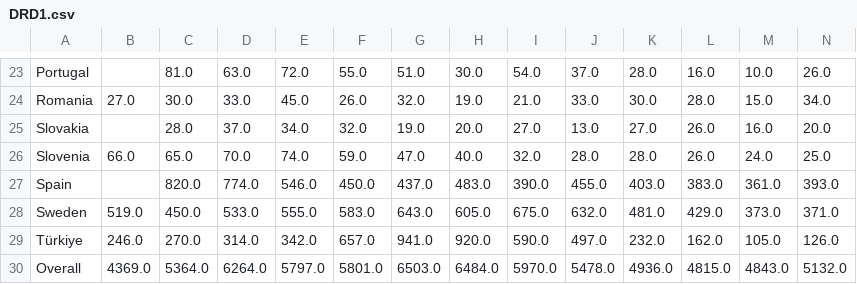
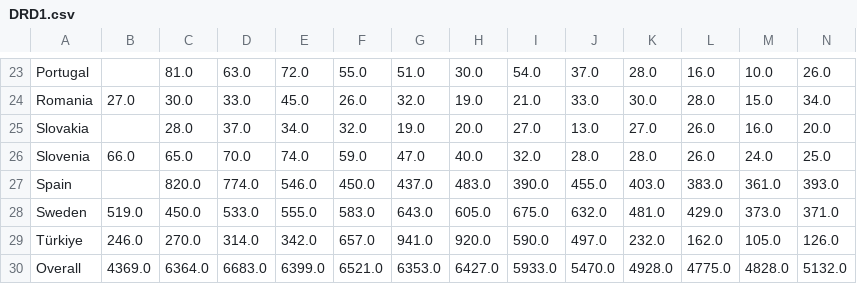
Before and after one commit to 1-ARIjitS/DrugViz, a CSV file: final/data/DRD1.csv, drawn as a sheet; only a part is shown, gaps mark what is left out; the diff names each change by its address in the sheet, - before the commit and + after, or states it on an @@ line.

Commit message:
Update DRD1.csv

```diff
--- a/final/data/DRD1.csv
+++ b/final/data/DRD1.csv
-C30: 5364.0
+C30: 6364.0
-D30: 6264.0
+D30: 6683.0
-E30: 5797.0
+E30: 6399.0
-F30: 5801.0
+F30: 6521.0
-G30: 6503.0
+G30: 6353.0
-H30: 6484.0
+H30: 6427.0
-I30: 5970.0
+I30: 5933.0
-J30: 5478.0
+J30: 5470.0
-K30: 4936.0
+K30: 4928.0
-L30: 4815.0
+L30: 4775.0
-M30: 4843.0
+M30: 4828.0
```
